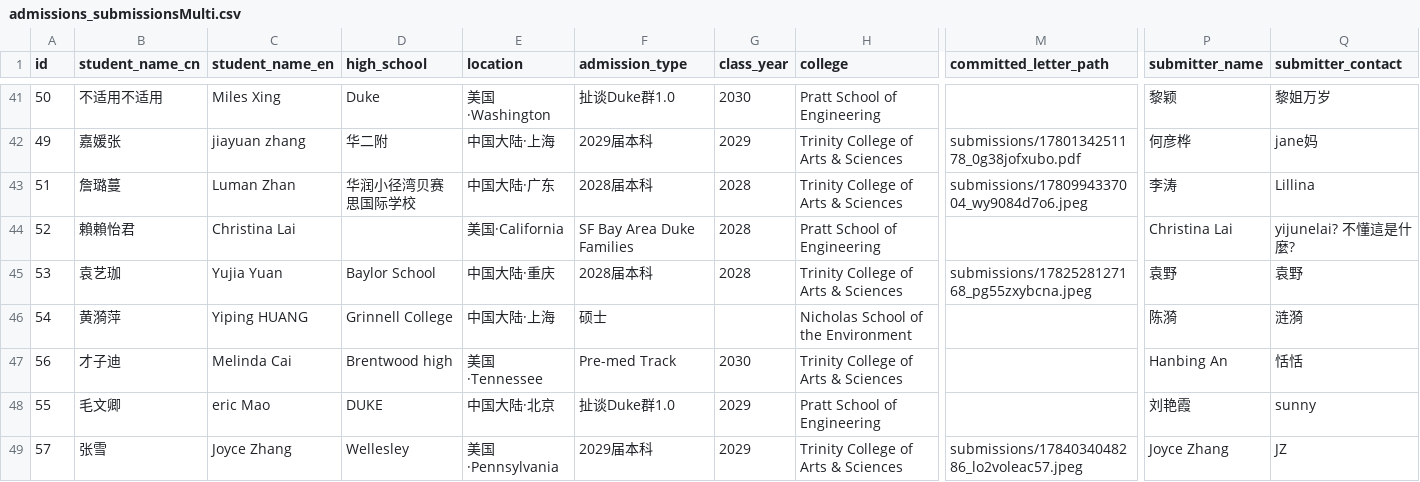
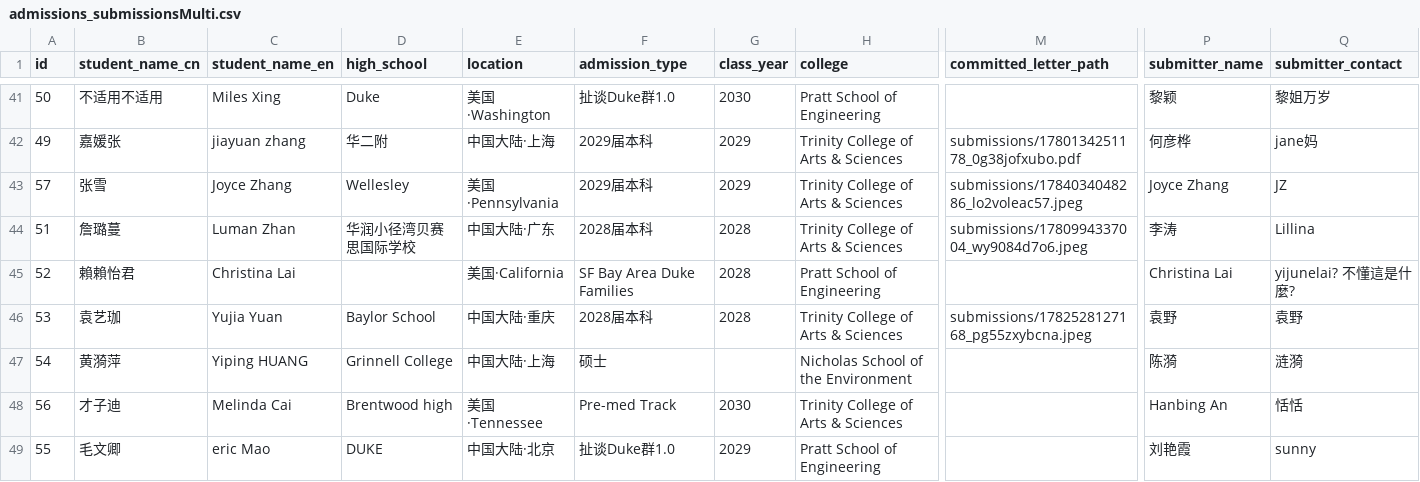
Before and after one commit to parentsduke/parentsduke, a CSV file: backup/latest/admissions_submissionsMulti.csv, drawn as a sheet; only a part is shown, gaps mark what is left out; removed rows and columns are numbered as before the commit, all else as after; rows hold the shown columns only; the diff names each change by its address in the sheet, - before the commit and + after, or states it on an @@ line.

```diff
--- a/backup/latest/admissions_submissionsMulti.csv
+++ b/backup/latest/admissions_submissionsMulti.csv
+row 43: 57 | 张雪 | Joyce Zhang | Wellesley | 美国·Pennsylvania | 2029届本科 | 2029 | Trinity College of Arts & Sciences | submissions/1784034048286_lo2voleac57.jpeg | Joyce Zhang | JZ
-row 49: 57 | 张雪 | Joyce Zhang | Wellesley | 美国·Pennsylvania | 2029届本科 | 2029 | Trinity College of Arts & Sciences | submissions/1784034048286_lo2voleac57.jpeg | Joyce Zhang | JZ
```
Also changed, not shown: backup/latest/private_qr_links.csv, 1 other file.
